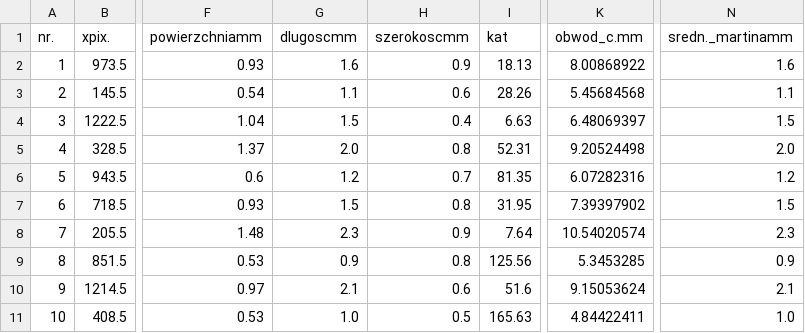
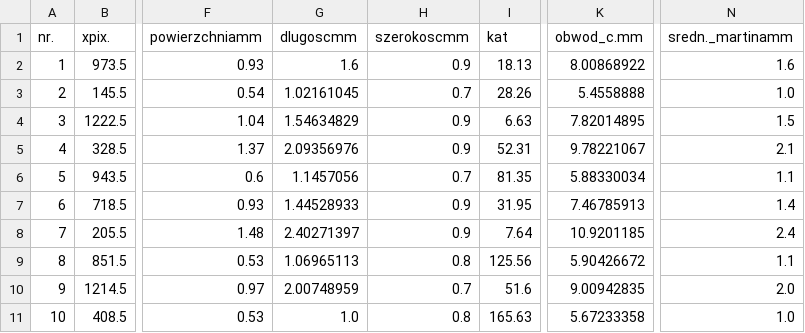
Before and after one commit to bAIcteria/microscope-ml-analyser, a CSV file: workflows/01_workflow/raport_generating_test/y/results/a3_raport_no_model.csv, drawn as a sheet; only a part is shown, gaps mark what is left out; the diff covers the shown part only; the diff names each change by its address in the sheet, - before the commit and + after, or states it on an @@ line.

```diff
--- a/workflows/01_workflow/raport_generating_test/y/results/a3_raport_no_model.csv
+++ b/workflows/01_workflow/raport_generating_test/y/results/a3_raport_no_model.csv
-G3 (dlugoscmm): 1.1
+G3 (dlugoscmm): 1.02161045
-H3 (szerokoscmm): 0.6
+H3 (szerokoscmm): 0.7
-K3 (obwod_c.mm): 5.45684568
+K3 (obwod_c.mm): 5.4558888
-N3 (sredn._martinamm): 1.1
+N3 (sredn._martinamm): 1.0
-G4 (dlugoscmm): 1.5
+G4 (dlugoscmm): 1.54634829
-H4 (szerokoscmm): 0.4
+H4 (szerokoscmm): 0.9
-K4 (obwod_c.mm): 6.48069397
+K4 (obwod_c.mm): 7.82014895
-G5 (dlugoscmm): 2.0
+G5 (dlugoscmm): 2.09356976
-H5 (szerokoscmm): 0.8
+H5 (szerokoscmm): 0.9
-K5 (obwod_c.mm): 9.20524498
+K5 (obwod_c.mm): 9.78221067
-N5 (sredn._martinamm): 2.0
+N5 (sredn._martinamm): 2.1
-G6 (dlugoscmm): 1.2
+G6 (dlugoscmm): 1.1457056
-K6 (obwod_c.mm): 6.07282316
+K6 (obwod_c.mm): 5.88330034
-N6 (sredn._martinamm): 1.2
+N6 (sredn._martinamm): 1.1
-G7 (dlugoscmm): 1.5
+G7 (dlugoscmm): 1.44528933
-H7 (szerokoscmm): 0.8
+H7 (szerokoscmm): 0.9
-K7 (obwod_c.mm): 7.39397902
+K7 (obwod_c.mm): 7.46785913
-N7 (sredn._martinamm): 1.5
+N7 (sredn._martinamm): 1.4
-G8 (dlugoscmm): 2.3
+G8 (dlugoscmm): 2.40271397
-K8 (obwod_c.mm): 10.54020574
+K8 (obwod_c.mm): 10.9201185
-N8 (sredn._martinamm): 2.3
+N8 (sredn._martinamm): 2.4
-G9 (dlugoscmm): 0.9
+G9 (dlugoscmm): 1.06965113
-K9 (obwod_c.mm): 5.3453285
+K9 (obwod_c.mm): 5.90426672
-N9 (sredn._martinamm): 0.9
+N9 (sredn._martinamm): 1.1
-G10 (dlugoscmm): 2.1
+G10 (dlugoscmm): 2.00748959
-H10 (szerokoscmm): 0.6
+H10 (szerokoscmm): 0.7
-K10 (obwod_c.mm): 9.15053624
+K10 (obwod_c.mm): 9.00942835
-N10 (sredn._martinamm): 2.1
+N10 (sredn._martinamm): 2.0
-H11 (szerokoscmm): 0.5
+H11 (szerokoscmm): 0.8
-K11 (obwod_c.mm): 4.84422411
+K11 (obwod_c.mm): 5.67233358
```
Also changed, not shown: 42 edited cells elsewhere in this file, workflows/01_workflow/raport_generating_test/y/results/a1_raport_no_model.csv, workflows/01_workflow/raport_generating_test/y/results/a2_raport_no_model.csv, 40 other files.
